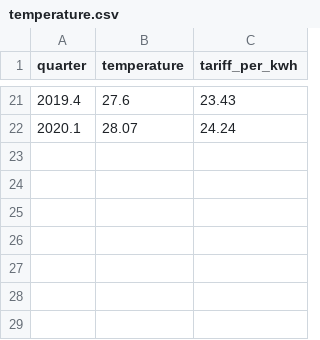
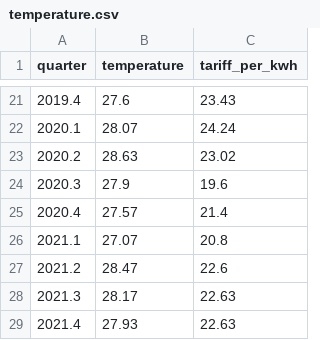
Before and after one commit to goldslime123/csc2008Flask, a CSV file: flaskUI/temp/temperature.csv, drawn as a sheet; only a part is shown, gaps mark what is left out.

```diff
--- a/flaskUI/temp/temperature.csv
+++ b/flaskUI/temp/temperature.csv
@@ -22 +22,8 @@ quarter,temperature,tariff_per_kwh
 2020.1,28.07,24.24
+2020.2,28.63,23.02
+2020.3,27.9,19.6
+2020.4,27.57,21.4
+2021.1,27.07,20.8
+2021.2,28.47,22.6
+2021.3,28.17,22.63
+2021.4,27.93,22.63
```
Also changed, not shown: 8 other files.
